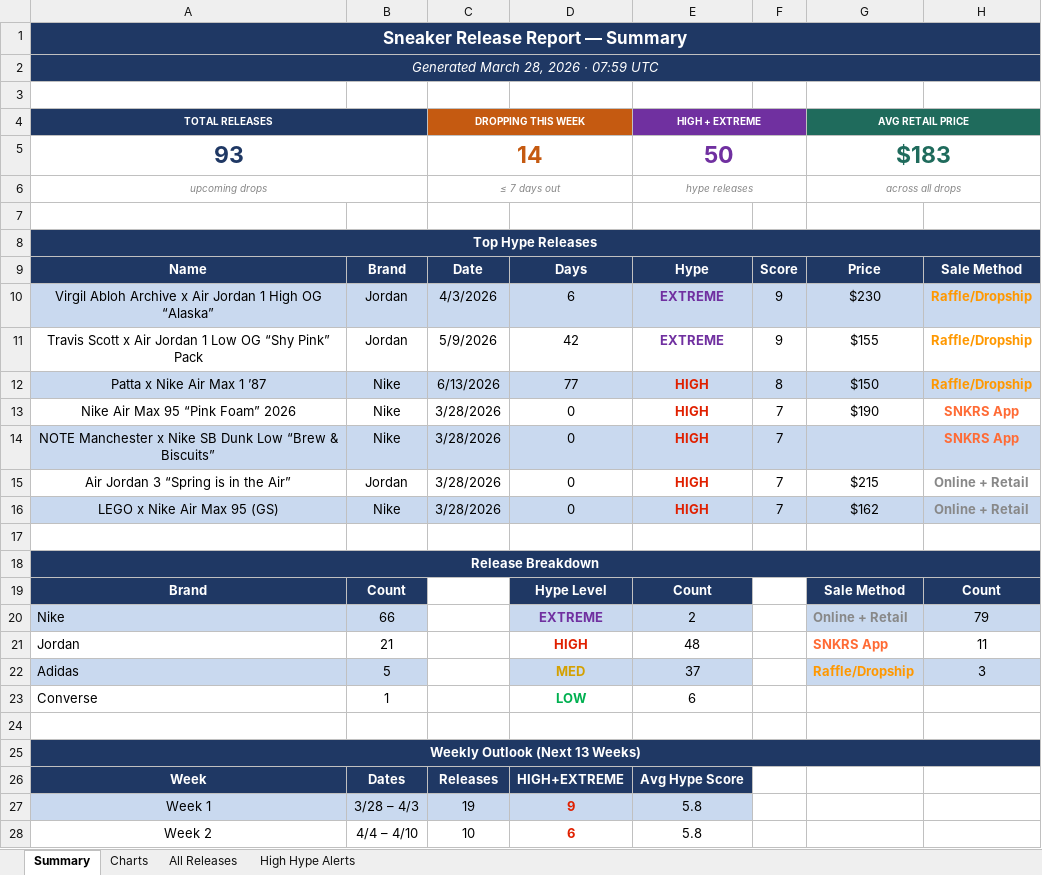
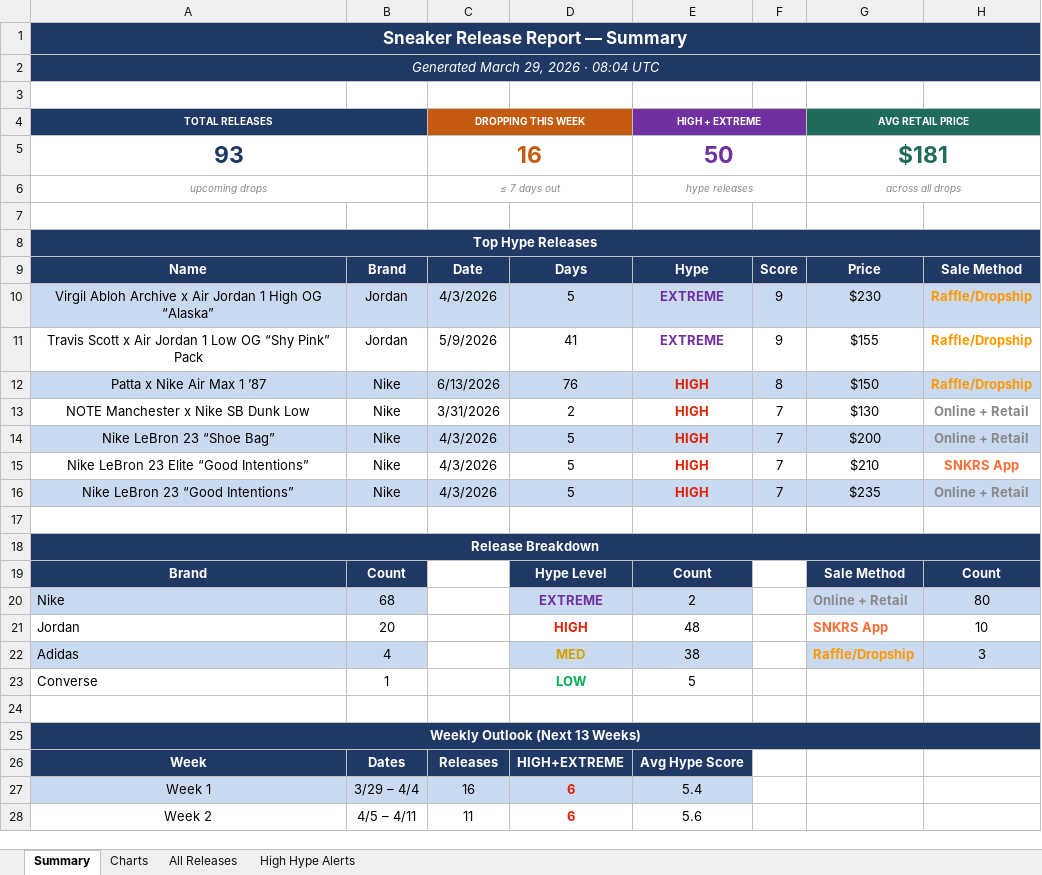
Before and after one commit to lordnader2002-sudo/Shoe-Tracker-v2, an Excel workbook: docs/data/sneaker_releases.xlsx, sheet Summary, drawn as a sheet; only a part is shown; values as stored, in another font and other column widths than the file's, no borders; removed rows and columns are numbered as before the commit, all else as after; the diff covers the shown part only; the diff names each change by its address in the sheet, - before the commit and + after, or states it on an @@ line.

```diff
--- a/docs/data/sneaker_releases.xlsx (sheet Summary)
+++ b/docs/data/sneaker_releases.xlsx (sheet Summary)
-A2 (TOTAL RELEASES): Generated March 28, 2026 · 07:59 UTC
+A2 (TOTAL RELEASES): Generated March 29, 2026 · 08:04 UTC
-C5 (DROPPING THIS WEEK): 14
+C5 (DROPPING THIS WEEK): 16
-G5 (AVG RETAIL PRICE): $183
+G5 (AVG RETAIL PRICE): $181
-D10: 6
+D10: 5
-D11: 42
+D11: 41
-D12: 77
+D12: 76
-row 13: Nike Air Max 95 “Pink Foam” 2026 | Nike | 3/28/2026 | 0 | HIGH | 7 | $190 | SNKRS App
+row 13: NOTE Manchester x Nike SB Dunk Low | Nike | 3/31/2026 | 2 | HIGH | 7 | $130 | Online + Retail
+row 14: Nike LeBron 23 “Shoe Bag” | Nike | 4/3/2026 | 5 | HIGH | 7 | $200 | Online + Retail
-A15 (TOTAL RELEASES): NOTE Manchester x Nike SB Dunk Low “Brew & Biscuits”
+A15 (TOTAL RELEASES): Nike LeBron 23 Elite “Good Intentions”
-A15:H15 fill: #C9D9EF
+A15:H15 fill: none
-C15 (DROPPING THIS WEEK): 3/28/2026
+C15 (DROPPING THIS WEEK): 4/3/2026
-D15: 0
+D15: 5
-G15 (AVG RETAIL PRICE): (empty)
+G15 (AVG RETAIL PRICE): $210
-row 15: Air Jordan 3 “Spring is in the Air” | Jordan | 3/28/2026 | 0 | HIGH | 7 | $215 | Online + Retail
-A16 (TOTAL RELEASES): LEGO x Nike Air Max 95 (GS)
+A16 (TOTAL RELEASES): Nike LeBron 23 “Good Intentions”
-C16 (DROPPING THIS WEEK): 3/28/2026
+C16 (DROPPING THIS WEEK): 4/3/2026
-D16: 0
+D16: 5
-G16 (AVG RETAIL PRICE): $162
+G16 (AVG RETAIL PRICE): $235
-B20: 66
+B20: 68
-H20: 79
+H20: 80
-B21: 21
+B21: 20
-H21: 11
+H21: 10
-B22: 5
+B22: 4
-E22 (HIGH + EXTREME): 37
+E22 (HIGH + EXTREME): 38
-E23 (HIGH + EXTREME): 6
+E23 (HIGH + EXTREME): 5
-B27: 3/28 – 4/3
+B27: 3/29 – 4/4
-C27 (DROPPING THIS WEEK): 19
+C27 (DROPPING THIS WEEK): 16
-D27: 9
+D27: 6
-E27 (HIGH + EXTREME): 5.8
+E27 (HIGH + EXTREME): 5.4
-B28: 4/4 – 4/10
+B28: 4/5 – 4/11
-C28 (DROPPING THIS WEEK): 10
+C28 (DROPPING THIS WEEK): 11
-E28 (HIGH + EXTREME): 5.8
+E28 (HIGH + EXTREME): 5.6
```
Also changed, not shown: 39 edited cells elsewhere in this sheet, sheet All Releases, sheet High Hype Alerts, sheet Charts, reports/sneaker_releases.xlsx, 1 other file.
